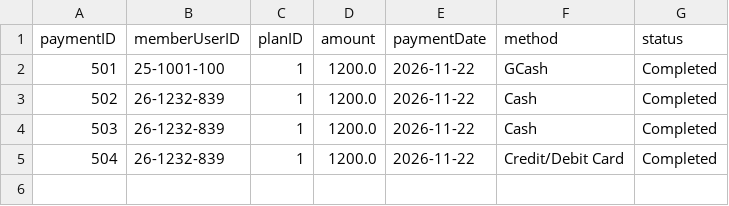
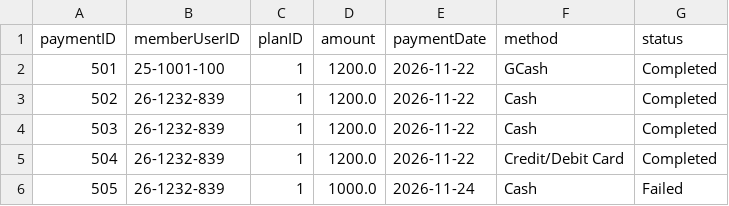
Before and after one commit to Kozak64/CapstoneProject, a CSV file: data/payments.csv, drawn as a sheet; the diff names each change by its address in the sheet, - before the commit and + after, or states it on an @@ line.

Commit message:
feat(payment): wire InvalidPaymentException and add amount input for payment validation
- Update Payment.processPayment() to throw InvalidPaymentException on insufficient payment
- Add GymSystemManager.processPayment(member, plan, method, amount) and persist failed payment records
- Add pre-filled Amount Paid field to MemberDashboard payment confirmation dialog

```diff
--- a/data/payments.csv
+++ b/data/payments.csv
+row 6: 505 | 26-1232-839 | 1 | 1000.0 | 2026-11-24 | Cash | Failed
```
Also changed, not shown: 4 other files.
